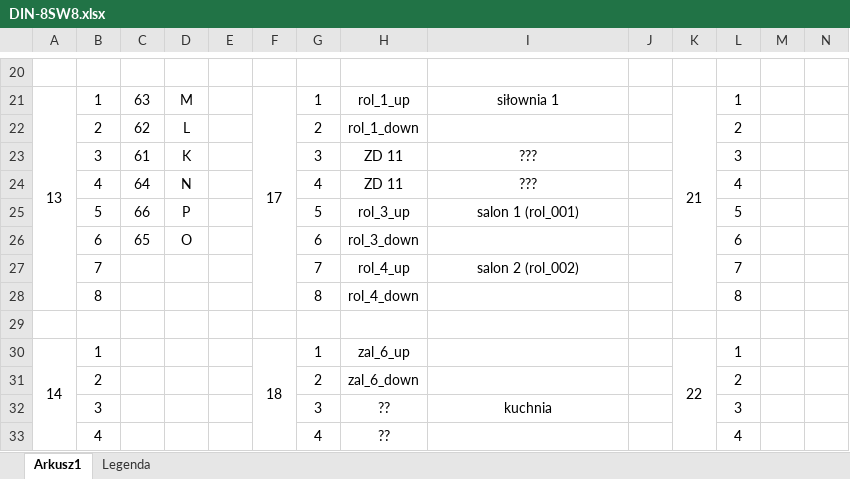
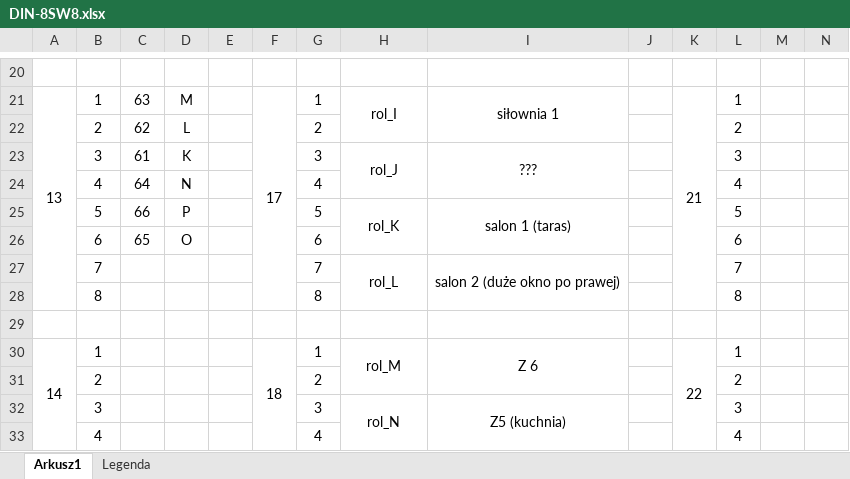
Before and after one commit to RBSystems/Crestron-10, an Excel workbook: Robak/doc/DIN-8SW8.xlsx, sheet Arkusz1, drawn as a sheet; only a part is shown, gaps mark what is left out; values as stored, in another font and other column widths than the file's, no borders; the diff covers the shown part only; the diff names each change by its address in the sheet, - before the commit and + after, or states it on an @@ line.

```diff
--- a/Robak/doc/DIN-8SW8.xlsx (sheet Arkusz1)
+++ b/Robak/doc/DIN-8SW8.xlsx (sheet Arkusz1)
-H21: rol_1_up
+H21: rol_I
+H21:H22 merged
+I21:I22 merged
-H22: rol_1_down
+H22: (empty)
-H23: ZD 11
+H23: rol_J
+H23:H24 merged
+I23:I24 merged
-H24: ZD 11
+H24: (empty)
-I24: ???
+I24: (empty)
-H25: rol_3_up
+H25: rol_K
+H25:H26 merged
-I25: salon 1 (rol_001)
+I25: salon 1 (taras)
+I25:I26 merged
-H26: rol_3_down
+H26: (empty)
-H27: rol_4_up
+H27: rol_L
+H27:H28 merged
-I27: salon 2 (rol_002)
+I27: salon 2 (duże okno po prawej)
+I27:I28 merged
-H28: rol_4_down
+H28: (empty)
-H30: zal_6_up
+H30: rol_M
+H30:H31 merged
-I30: (empty)
+I30: Z 6
+I30:I31 merged
-H31: zal_6_down
+H31: (empty)
-H32: ??
+H32: rol_N
+H32:H33 merged
-I32: kuchnia
+I32: Z5 (kuchnia)
+I32:I33 merged
-H33: ??
+H33: (empty)
```
Also changed, not shown: 1 added row, 1 removed row, 43 edited cells and merged cells elsewhere in this sheet, 1 other file.
